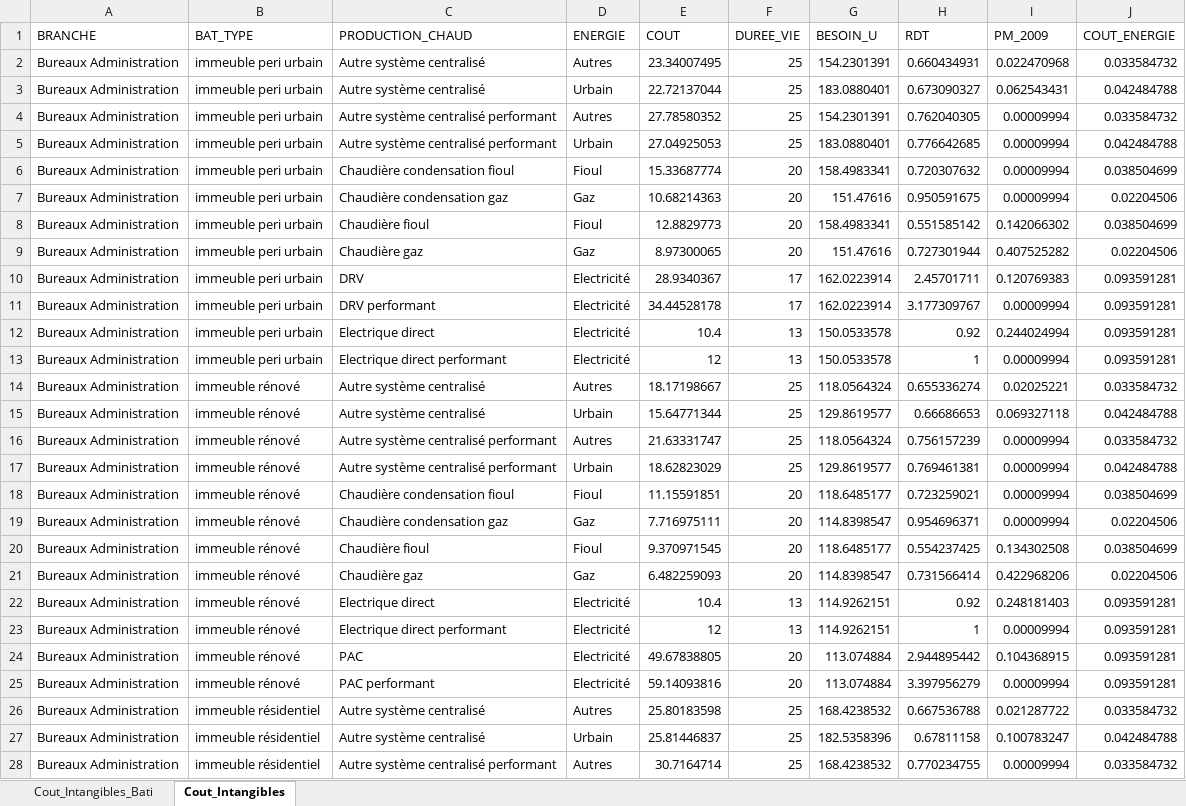
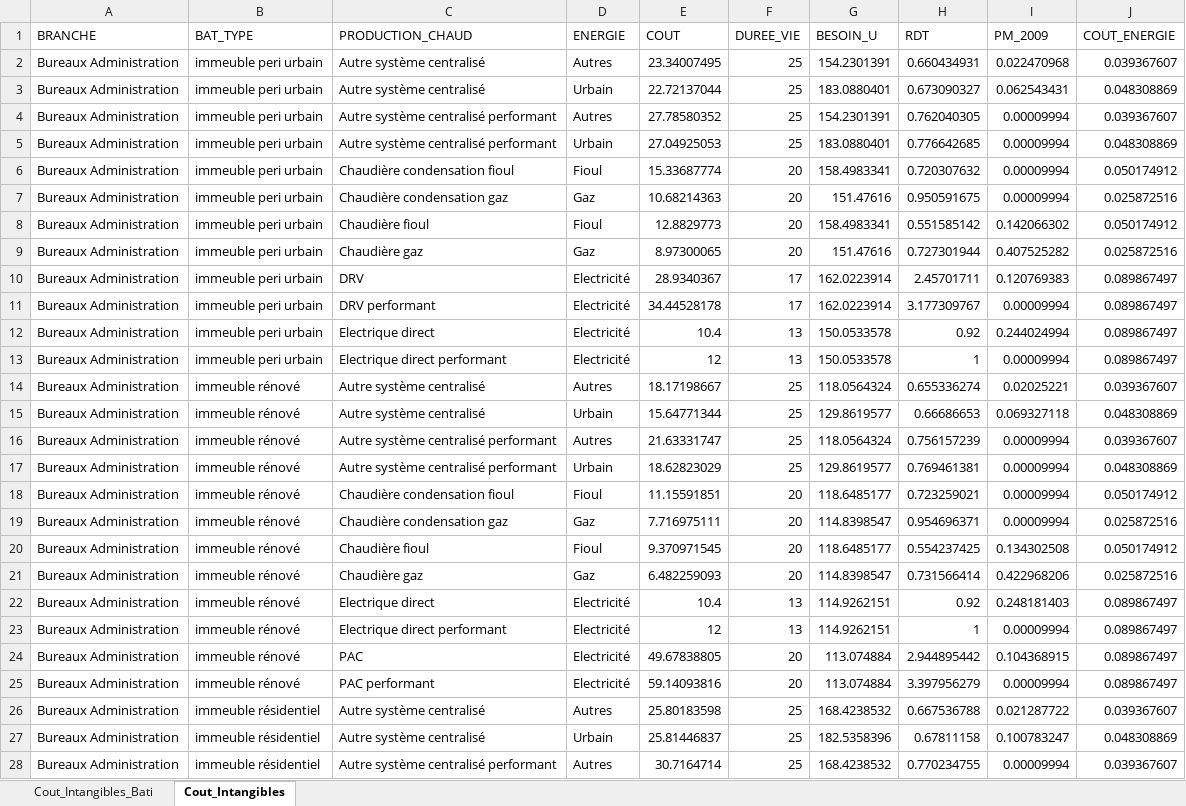
Before and after one commit to energiesDemain/tertiaire, an Excel workbook: model/Tables_init/Cout_Intangible_init.xlsx, sheet Cout_Intangibles, drawn as a sheet; only a part is shown; values as stored, in another font and other column widths than the file's, no borders; the diff covers the shown part only; the diff names each change by its address in the sheet, - before the commit and + after, or states it on an @@ line.

Commit message:
[ADD] commit 20/10
add CC adaptation et IFC
modif calcul cout global

```diff
--- a/model/Tables_init/Cout_Intangible_init.xlsx (sheet Cout_Intangibles)
+++ b/model/Tables_init/Cout_Intangible_init.xlsx (sheet Cout_Intangibles)
-J2 (COUT_ENERGIE): 0.033584732
+J2 (COUT_ENERGIE): 0.039367607
-J3 (COUT_ENERGIE): 0.042484788
+J3 (COUT_ENERGIE): 0.048308869
-J4 (COUT_ENERGIE): 0.033584732
+J4 (COUT_ENERGIE): 0.039367607
-J5 (COUT_ENERGIE): 0.042484788
+J5 (COUT_ENERGIE): 0.048308869
-J6 (COUT_ENERGIE): 0.038504699
+J6 (COUT_ENERGIE): 0.050174912
-J7 (COUT_ENERGIE): 0.02204506
+J7 (COUT_ENERGIE): 0.025872516
-J8 (COUT_ENERGIE): 0.038504699
+J8 (COUT_ENERGIE): 0.050174912
-J9 (COUT_ENERGIE): 0.02204506
+J9 (COUT_ENERGIE): 0.025872516
-J10:J13 (COUT_ENERGIE): 0.093591281
+J10:J13 (COUT_ENERGIE): 0.089867497
-J14 (COUT_ENERGIE): 0.033584732
+J14 (COUT_ENERGIE): 0.039367607
-J15 (COUT_ENERGIE): 0.042484788
+J15 (COUT_ENERGIE): 0.048308869
-J16 (COUT_ENERGIE): 0.033584732
+J16 (COUT_ENERGIE): 0.039367607
-J17 (COUT_ENERGIE): 0.042484788
+J17 (COUT_ENERGIE): 0.048308869
-J18 (COUT_ENERGIE): 0.038504699
+J18 (COUT_ENERGIE): 0.050174912
-J19 (COUT_ENERGIE): 0.02204506
+J19 (COUT_ENERGIE): 0.025872516
-J20 (COUT_ENERGIE): 0.038504699
+J20 (COUT_ENERGIE): 0.050174912
-J21 (COUT_ENERGIE): 0.02204506
+J21 (COUT_ENERGIE): 0.025872516
-J22:J25 (COUT_ENERGIE): 0.093591281
+J22:J25 (COUT_ENERGIE): 0.089867497
-J26 (COUT_ENERGIE): 0.033584732
+J26 (COUT_ENERGIE): 0.039367607
-J27 (COUT_ENERGIE): 0.042484788
+J27 (COUT_ENERGIE): 0.048308869
-J28 (COUT_ENERGIE): 0.033584732
+J28 (COUT_ENERGIE): 0.039367607
```
Also changed, not shown: 1222 edited cells elsewhere in this sheet, 19 other files.
